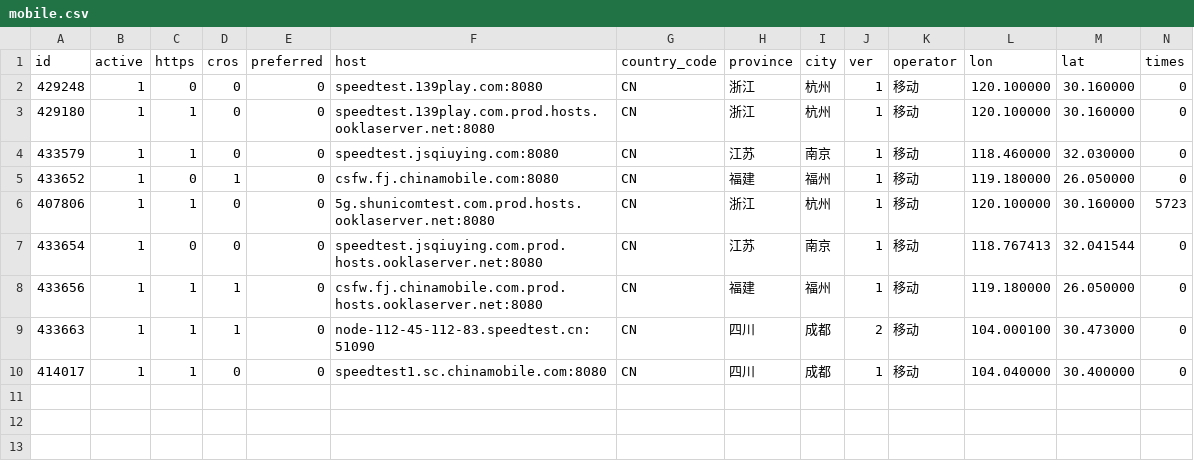
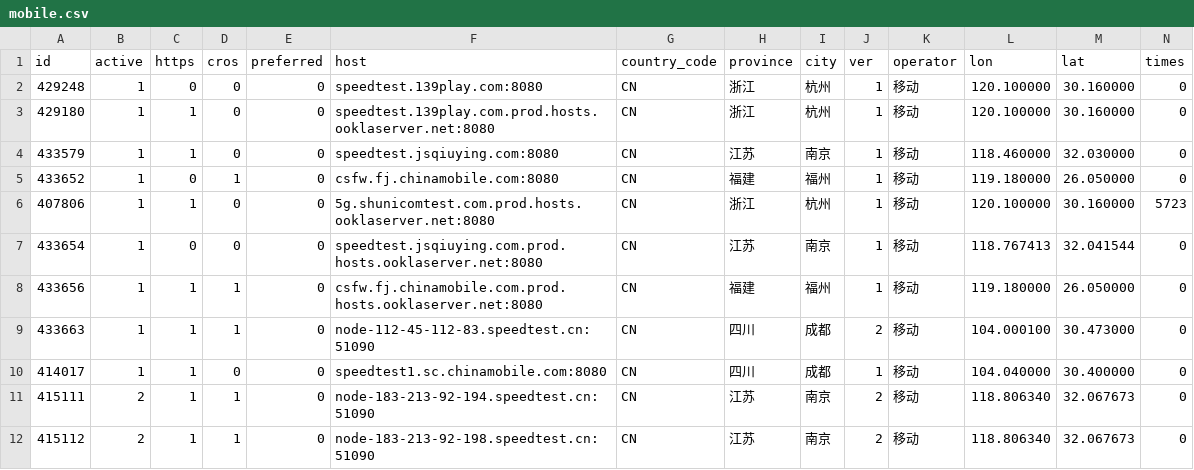
Before and after one commit to spiritLHLS/speedtest.cn-CN-ID, a CSV file: mobile.csv, drawn as a sheet; only a part is shown; rows hold the shown columns only; the diff names each change by its address in the sheet, - before the commit and + after, or states it on an @@ line.

```diff
--- a/mobile.csv
+++ b/mobile.csv
+row 11: 415111 | 2 | 1 | 1 | 0 | node-183-213-92-194.speedtest.cn:51090 | CN | 江苏 | 南京 | 2 | 移动 | 118.806340 | 32.067673 | 0
+row 12: 415112 | 2 | 1 | 1 | 0 | node-183-213-92-198.speedtest.cn:51090 | CN | 江苏 | 南京 | 2 | 移动 | 118.806340 | 32.067673 | 0
```
Also changed, not shown: CN.csv, 1 other file.
